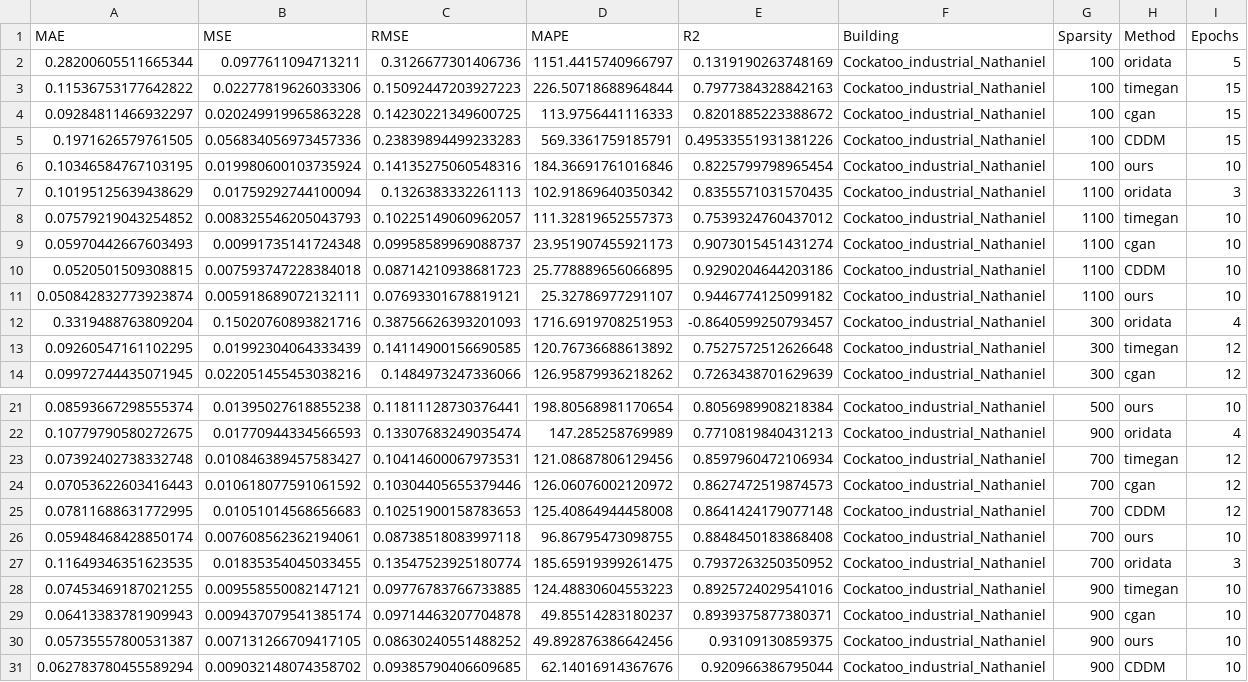
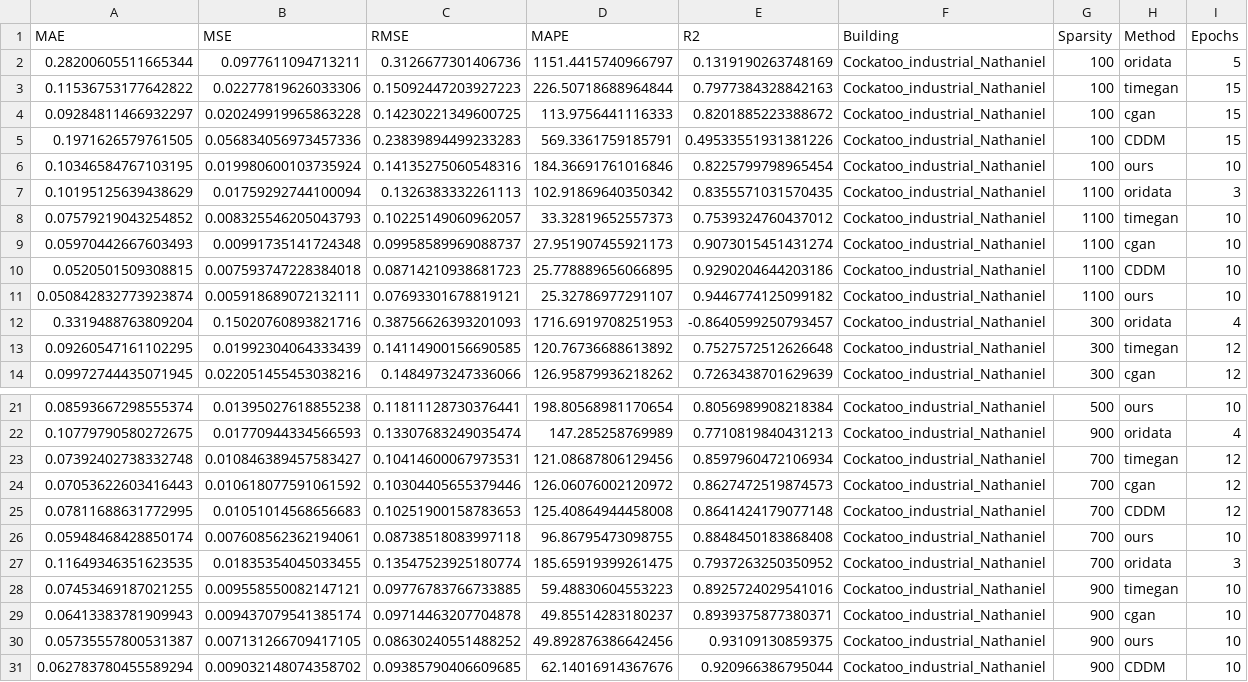
Before and after one commit to zomer2001/diffusion_building_elec_load_exp, a CSV file: results/lstm_260405_fill_result/all_results.csv, drawn as a sheet; only a part is shown, gaps mark what is left out.

```diff
--- a/results/lstm_260405_fill_result/all_results.csv
+++ b/results/lstm_260405_fill_result/all_results.csv
@@ -7,4 +7,4 @@ MAE,MSE,RMSE,MAPE,R2,Building,Sparsity,Method,Epochs
 0.10195125639438629,0.01759292744100094,0.1326383332261113,102.91869640350342,0.8355571031570435,Cockatoo_industrial_Nathaniel,1100,oridata,3
-0.07579219043254852,0.008325546205043793,0.10225149060962057,111.32819652557373,0.7539324760437012,Cockatoo_industrial_Nathaniel,1100,timegan,10
-0.05970442667603493,0.00991735141724348,0.09958589969088737,23.951907455921173,0.9073015451431274,Cockatoo_industrial_Nathaniel,1100,cgan,10
+0.07579219043254852,0.008325546205043793,0.10225149060962057,33.32819652557373,0.7539324760437012,Cockatoo_industrial_Nathaniel,1100,timegan,10
+0.05970442667603493,0.00991735141724348,0.09958589969088737,27.951907455921173,0.9073015451431274,Cockatoo_industrial_Nathaniel,1100,cgan,10
 0.0520501509308815,0.007593747228384018,0.08714210938681723,25.778889656066895,0.9290204644203186,Cockatoo_industrial_Nathaniel,1100,CDDM,10
@@ -27,3 +27,3 @@ MAE,MSE,RMSE,MAPE,R2,Building,Sparsity,Method,Epochs
 0.11649346351623535,0.01835354045033455,0.13547523925180774,185.65919399261475,0.7937263250350952,Cockatoo_industrial_Nathaniel,700,oridata,3
-0.07453469187021255,0.009558550082147121,0.09776783766733885,124.48830604553223,0.8925724029541016,Cockatoo_industrial_Nathaniel,900,timegan,10
+0.07453469187021255,0.009558550082147121,0.09776783766733885,59.48830604553223,0.8925724029541016,Cockatoo_industrial_Nathaniel,900,timegan,10
 0.06413383781909943,0.009437079541385174,0.09714463207704878,49.85514283180237,0.8939375877380371,Cockatoo_industrial_Nathaniel,900,cgan,10
```
Also changed, not shown: results/lstm_260405_fill_result/all_results_modified.csv, 35 other files.
